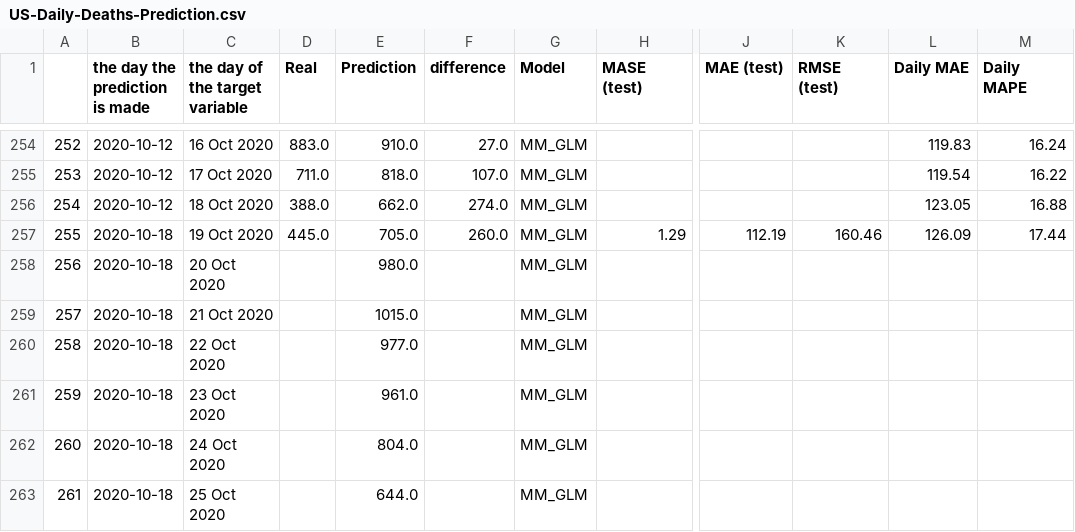
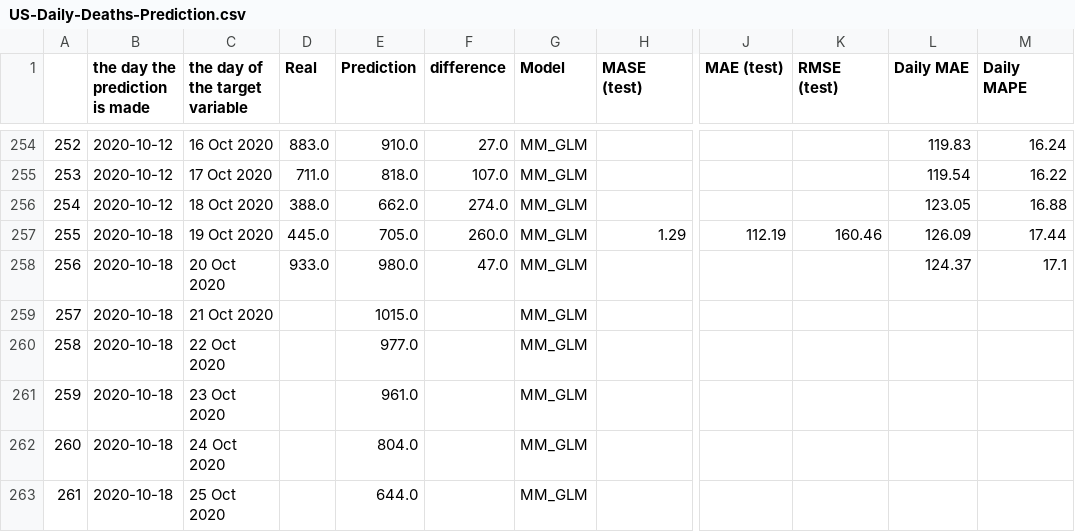
Before and after one commit to arezooh/covid-19, a CSV file: US-Daily-Deaths-Prediction.csv, drawn as a sheet; only a part is shown, gaps mark what is left out; the diff names each change by its address in the sheet, - before the commit and + after, or states it on an @@ line.

Commit message:
'Prediction!s updated'
Former-commit-id: 4e9f033572d29b5ae5f49dd4701f9d3586cac764

```diff
--- a/US-Daily-Deaths-Prediction.csv
+++ b/US-Daily-Deaths-Prediction.csv
-D258 (Real): (empty)
+D258 (Real): 933.0
-F258 (difference): (empty)
+F258 (difference): 47.0
-L258 (Daily MAE): (empty)
+L258 (Daily MAE): 124.37
-M258 (Daily MAPE): (empty)
+M258 (Daily MAPE): 17.1
```
Also changed, not shown: 1 other file.
